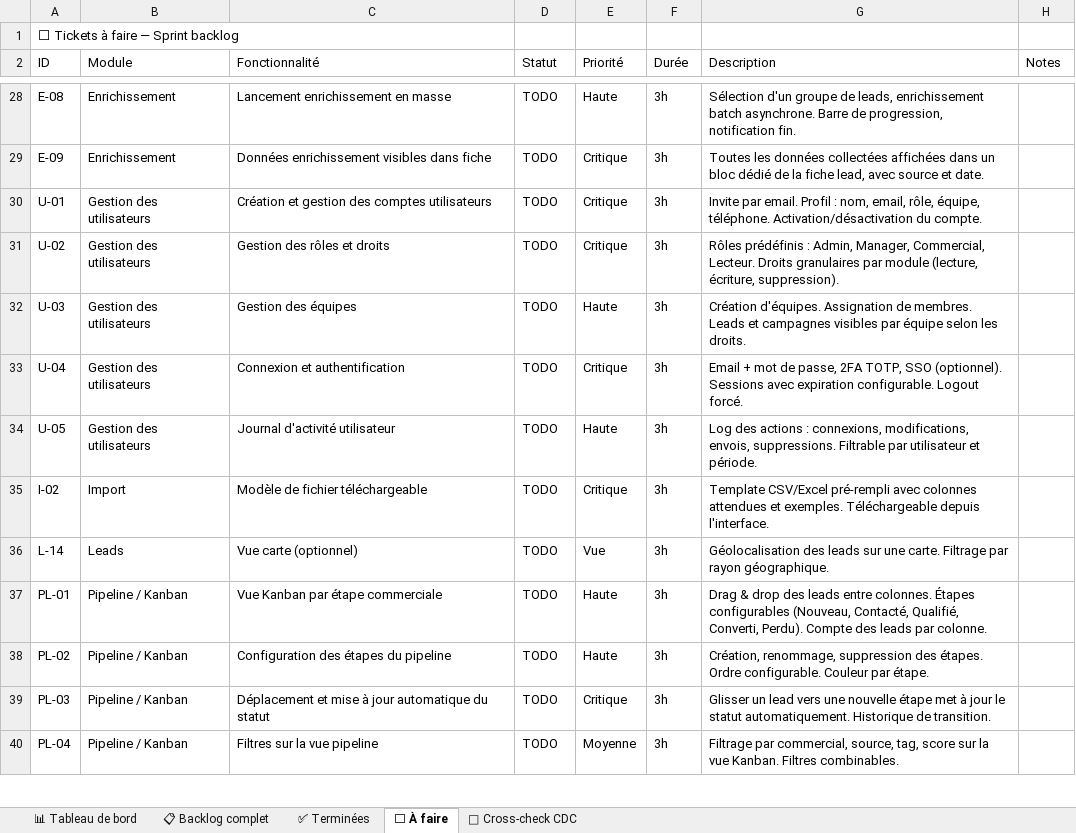
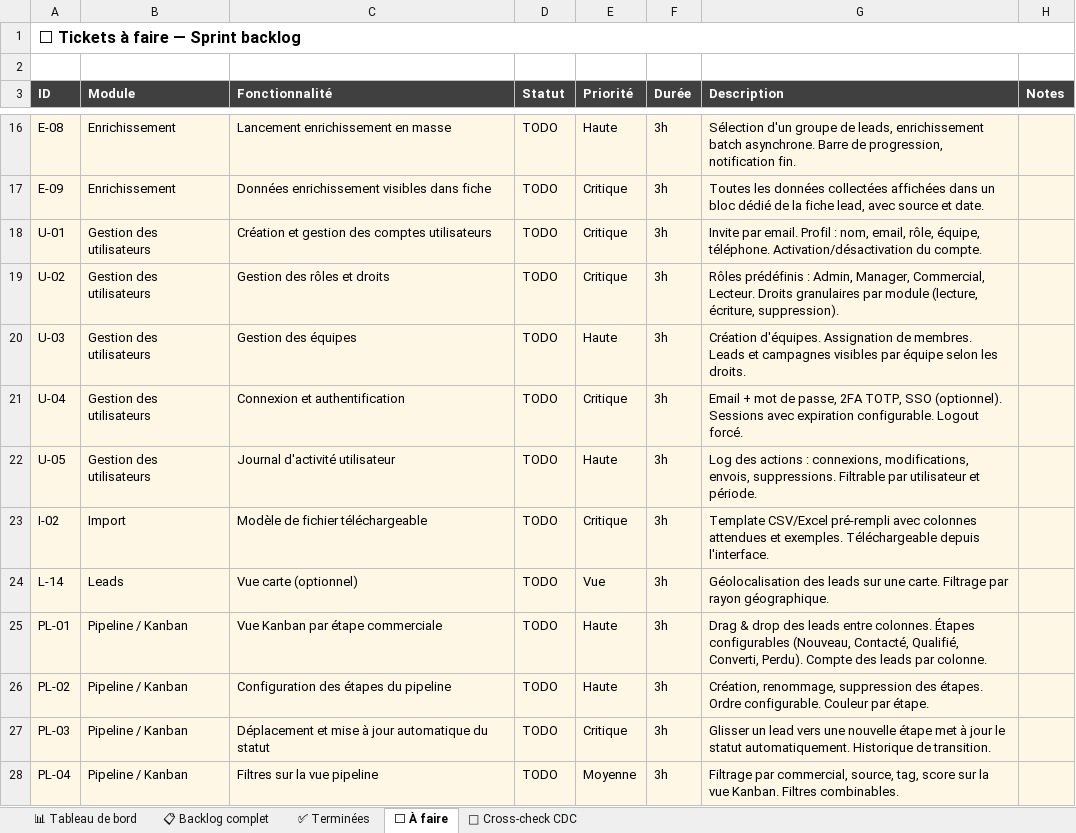
Before and after one commit to NyAndriaX/crm-lead-dashboard, an Excel workbook: docs/backlog/CRM_SUIVI_TICKETS_v2.xlsx, sheet ⬜ À faire, drawn as a sheet; only a part is shown, gaps mark what is left out; values as stored, in another font and other column widths than the file's, no borders; addresses are those after the commit; the diff covers the shown part only; the diff names each change by its address in the sheet, - before the commit and + after, or states it on an @@ line.

```diff
--- a/docs/backlog/CRM_SUIVI_TICKETS_v2.xlsx (sheet ⬜ À faire)
+++ b/docs/backlog/CRM_SUIVI_TICKETS_v2.xlsx (sheet ⬜ À faire)
-A1 bold: off
+A1 bold: on, text size: larger
+A1:H1 merged
+row 2: (empty)
@@ A3:H3 bold: off → on, fill: none → #404040, text colour: black → #FFFFFF @@
-A16:H28 fill: none
+A16:H28 fill: #FFF7E6
```
Also changed, not shown: 1 added row, 26 removed rows and cell formats elsewhere in this sheet, sheet ✅ Terminées, sheet 📊 Tableau de bord.
